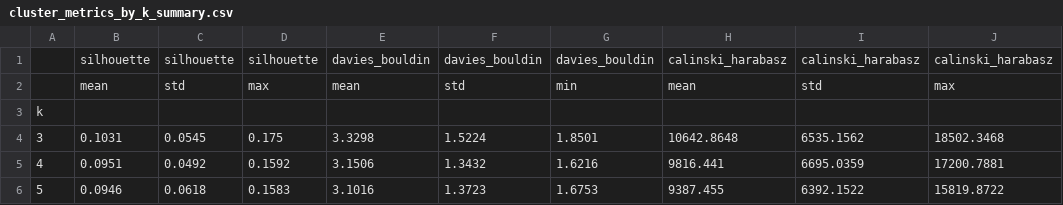
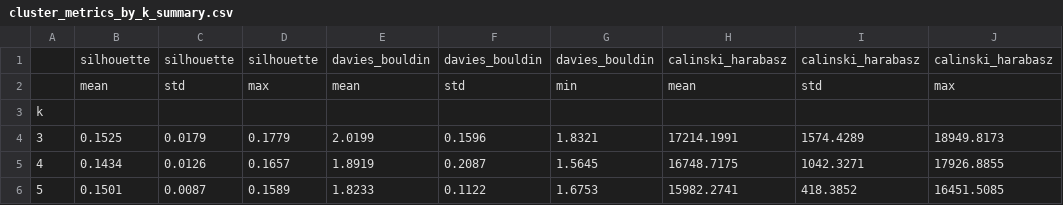
Before and after one commit to AfonsoCSimoes/UnsupervisedLearning-Project, a CSV file: tables/cluster_metrics_by_k_summary.csv, drawn as a sheet; only a part is shown; the diff covers the shown part only.

Commit message:
typos

```diff
--- a/tables/cluster_metrics_by_k_summary.csv
+++ b/tables/cluster_metrics_by_k_summary.csv
@@ -3,4 +3,4 @@
 k,,,,,,,,,
-3,0.1031,0.0545,0.175,3.3298,1.5224,1.8501,10642.8648,6535.1562,18502.3468
-4,0.0951,0.0492,0.1592,3.1506,1.3432,1.6216,9816.441,6695.0359,17200.7881
-5,0.0946,0.0618,0.1583,3.1016,1.3723,1.6753,9387.455,6392.1522,15819.8722
+3,0.1525,0.0179,0.1779,2.0199,0.1596,1.8321,17214.1991,1574.4289,18949.8173
+4,0.1434,0.0126,0.1657,1.8919,0.2087,1.5645,16748.7175,1042.3271,17926.8855
+5,0.1501,0.0087,0.1589,1.8233,0.1122,1.6753,15982.2741,418.3852,16451.5085
```
Also changed, not shown: 44 edited cells elsewhere in this file, 3 other files.
